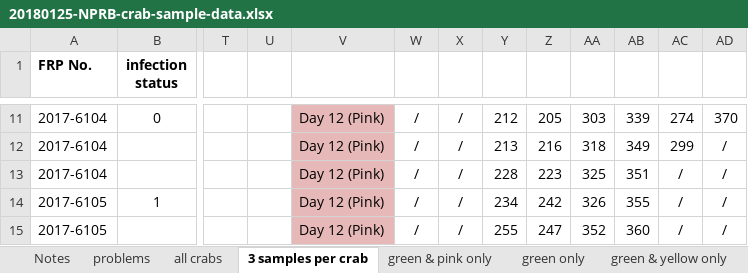
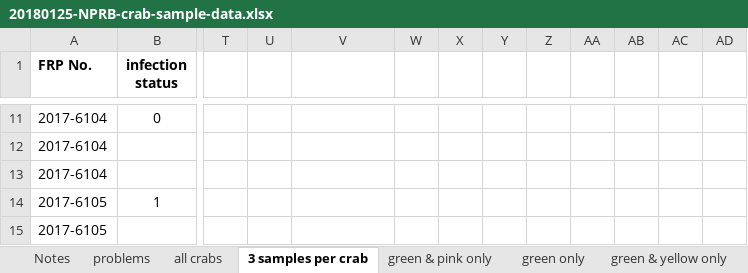
Before and after one commit to RobertsLab/project-crab, an Excel workbook: data/20180125-NPRB-crab-sample-data.xlsx, sheet 3 samples per crab, drawn as a sheet; only a part is shown, gaps mark what is left out; values as stored, in another font and other column widths than the file's, no borders; the diff covers the shown part only; the diff names each change by its address in the sheet, - before the commit and + after, or states it on an @@ line.

```diff
--- a/data/20180125-NPRB-crab-sample-data.xlsx (sheet 3 samples per crab)
+++ b/data/20180125-NPRB-crab-sample-data.xlsx (sheet 3 samples per crab)
-V11:V15: Day 12 (Pink)
+V11:V15: (empty)
-V11:V15 fill: #E6B9B8
+V11:V15 fill: none
-W11:W15: /
+W11:W15: (empty)
-X11:X15: /
+X11:X15: (empty)
-Y11: 212
+Y11: (empty)
-Z11: 205
+Z11: (empty)
-AA11: 303
+AA11: (empty)
-AB11: 339
+AB11: (empty)
-AC11: 274
+AC11: (empty)
-AD11: 370
+AD11: (empty)
-Y12: 213
+Y12: (empty)
-Z12: 216
+Z12: (empty)
-AA12: 318
+AA12: (empty)
-AB12: 349
+AB12: (empty)
-AC12: 299
+AC12: (empty)
-AD12:AD15: /
+AD12:AD15: (empty)
-Y13: 228
+Y13: (empty)
-Z13: 223
+Z13: (empty)
-AA13: 325
+AA13: (empty)
-AB13: 351
+AB13: (empty)
-AC13:AC15: /
+AC13:AC15: (empty)
-Y14: 234
+Y14: (empty)
-Z14: 242
+Z14: (empty)
-AA14: 326
+AA14: (empty)
-AB14: 355
+AB14: (empty)
-Y15: 255
+Y15: (empty)
-Z15: 247
+Z15: (empty)
-AA15: 352
+AA15: (empty)
-AB15: 360
+AB15: (empty)
```
Also changed, not shown: 103 edited cells and cell formats elsewhere in this sheet.
